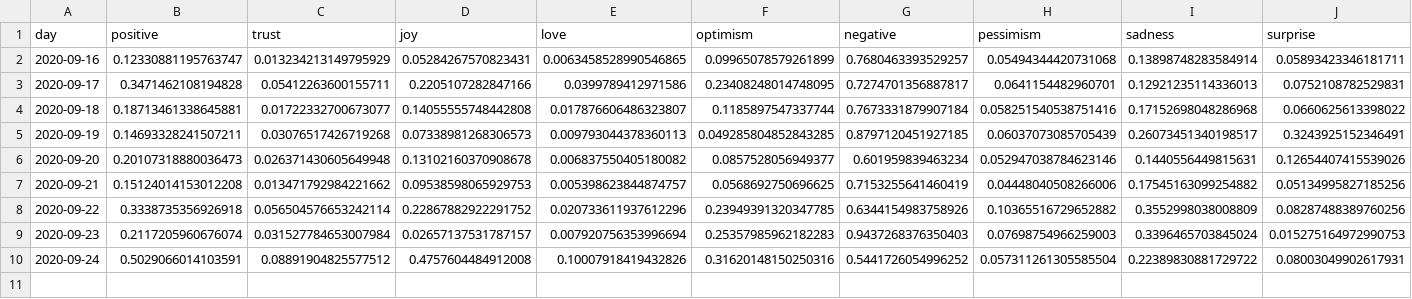
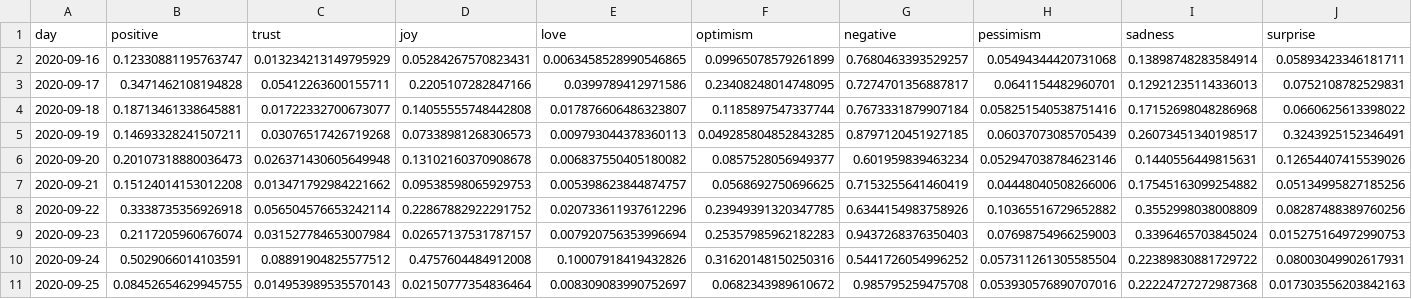
Before and after one commit to ipavlopoulos/emotions, a CSV file: docs/DATA/Hawaii.csv, drawn as a sheet; only a part is shown; rows hold the shown columns only; the diff names each change by its address in the sheet, - before the commit and + after, or states it on an @@ line.

```diff
--- a/docs/DATA/Hawaii.csv
+++ b/docs/DATA/Hawaii.csv
+row 11: 2020-09-25 | 0.08452654629945755 | 0.014953989535570143 | 0.02150777354836464 | 0.008309083990752697 | 0.0682343989610672 | 0.985795259475708 | 0.053930576890707016 | 0.22224727272987368 | 0.017303556203842163
```
Also changed, not shown: docs/DATA/Arkansas.csv, docs/DATA/Indiana.csv, 29 other files.
